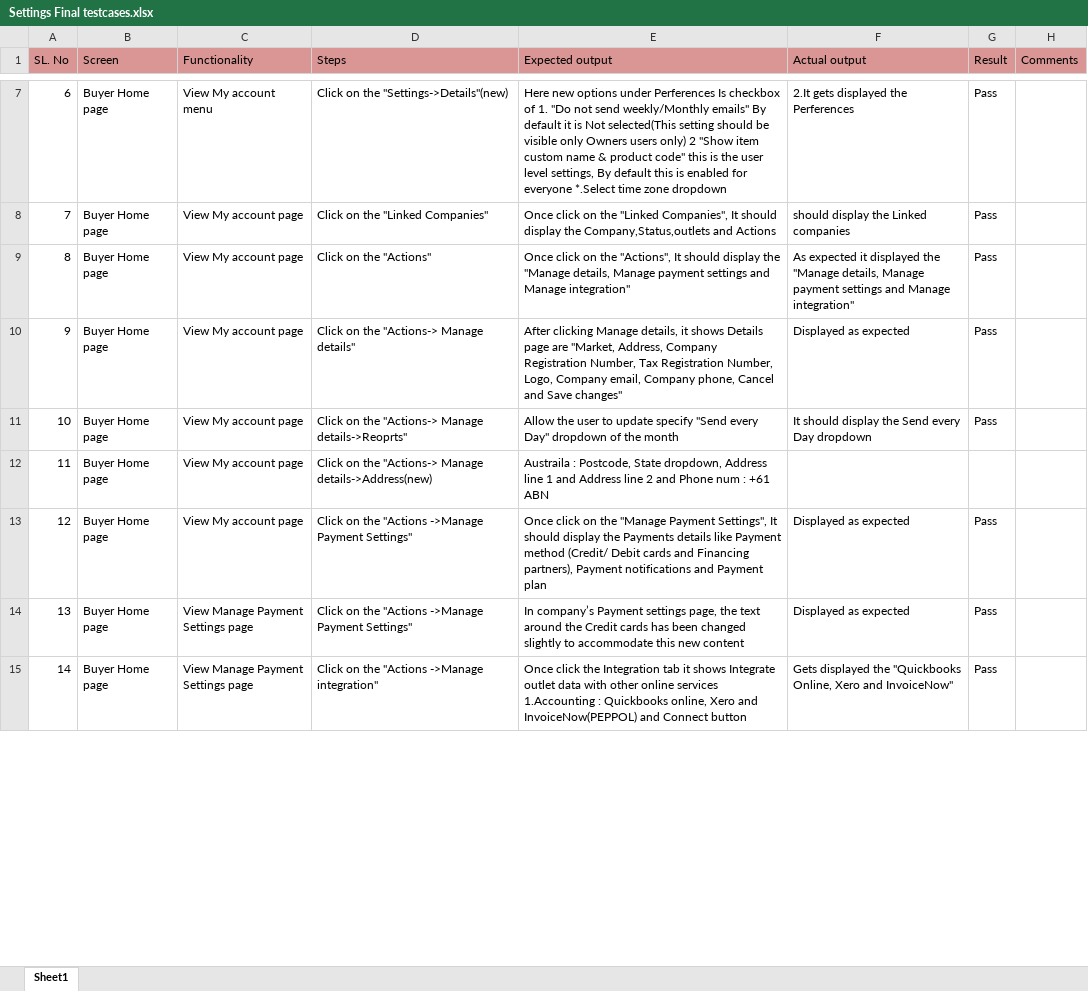
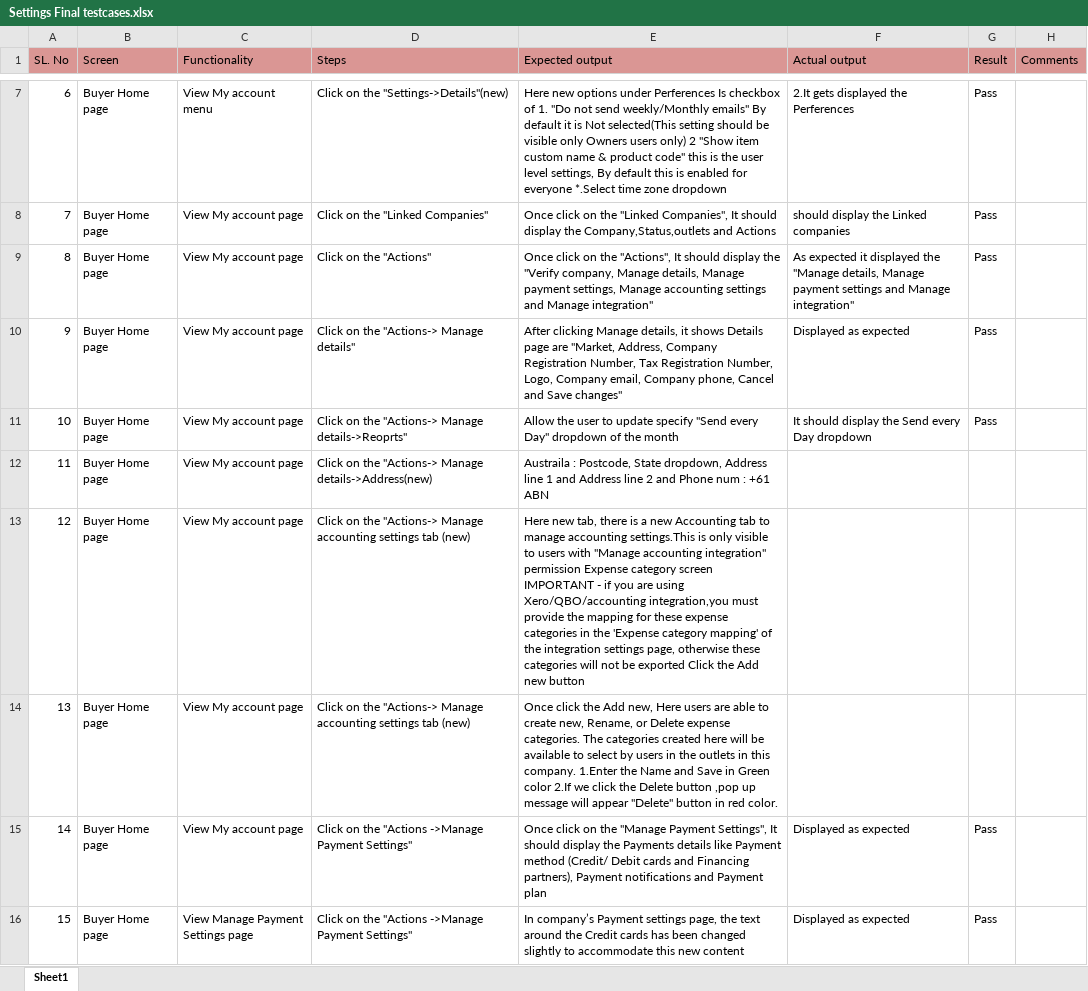
Before and after one commit to shwethazeemart/buyerautomation, an Excel workbook: Buyer hub/Settings/Manual testcases/Settings Final testcases.xlsx, sheet Sheet1, drawn as a sheet; only a part is shown, gaps mark what is left out; the shorter side is filled out with more unchanged rows; values as stored, in another font and other column widths than the file's, no borders; addresses are those after the commit; the diff covers the shown part only; the diff names each change by its address in the sheet, - before the commit and + after, or states it on an @@ line.

Commit message:
Xero/QOB testcases

```diff
--- a/Buyer hub/Settings/Manual testcases/Settings Final testcases.xlsx (sheet Sheet1)
+++ b/Buyer hub/Settings/Manual testcases/Settings Final testcases.xlsx (sheet Sheet1)
-E9 (Expected output): …display the "Manage details, Manage payment settings and…
+E9 (Expected output): …display the "Verify company, Manage details, Manage payment settings, Manage accounting settings and…
+row 13: 12 | Buyer Home page | View My account page | Click on the "Actions-> Manage accounting settings tab (new) | Here new tab, there is a new Accounting tab to manage accounting settings.This is only visible to users with "Manage accounting integration" permission Expense category screen IMPORTANT - if you are using Xero/QBO/accounting integration,you must provide the mapping for these expense categories in the 'Expense category mapping' of the integration settings page, otherwise these categories will not be exported Click the Add new button
+row 14: 13 | Buyer Home page | View My account page | Click on the "Actions-> Manage accounting settings tab (new) | Once click the Add new, Here users are able to create new, Rename, or Delete expense categories. The categories created here will be available to select by users in the outlets in this company. 1.Enter the Name and Save in Green color 2.If we click the Delete button ,pop up message will appear "Delete" button in red color.
@@ column A (SL. No) renumbered between rows 15 and 21 @@
```
Also changed, not shown: 3 added rows and 5 edited cells elsewhere in this sheet, Buyer hub/Outlets/Manual testcases/Outlets-View suppliers.xlsx, Buyer hub/Username Account details/Manual testcases/Final Username testcases.xlsx, 1 other file.
